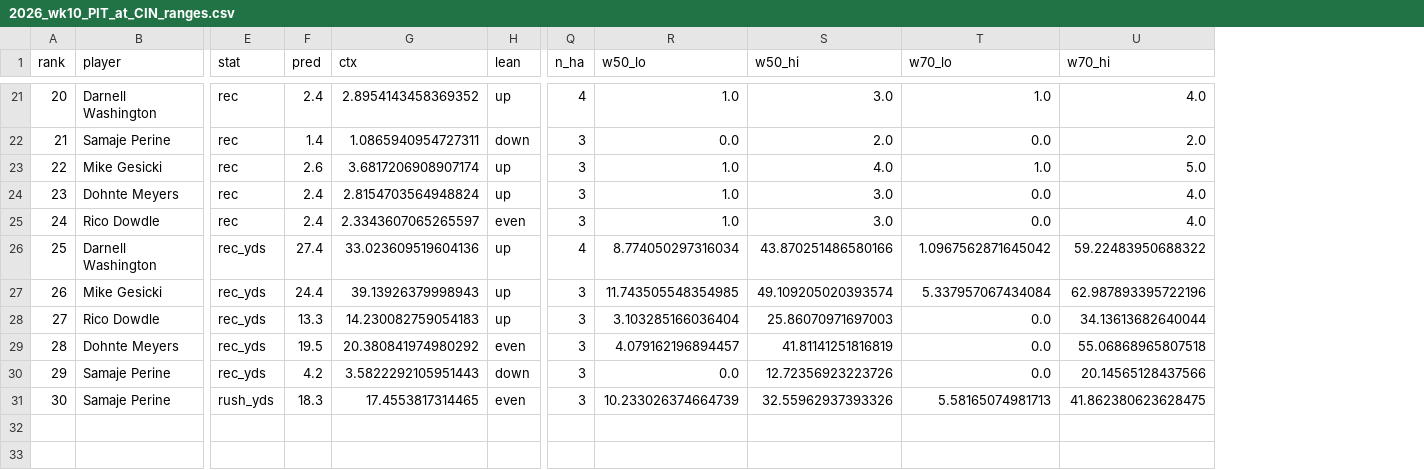
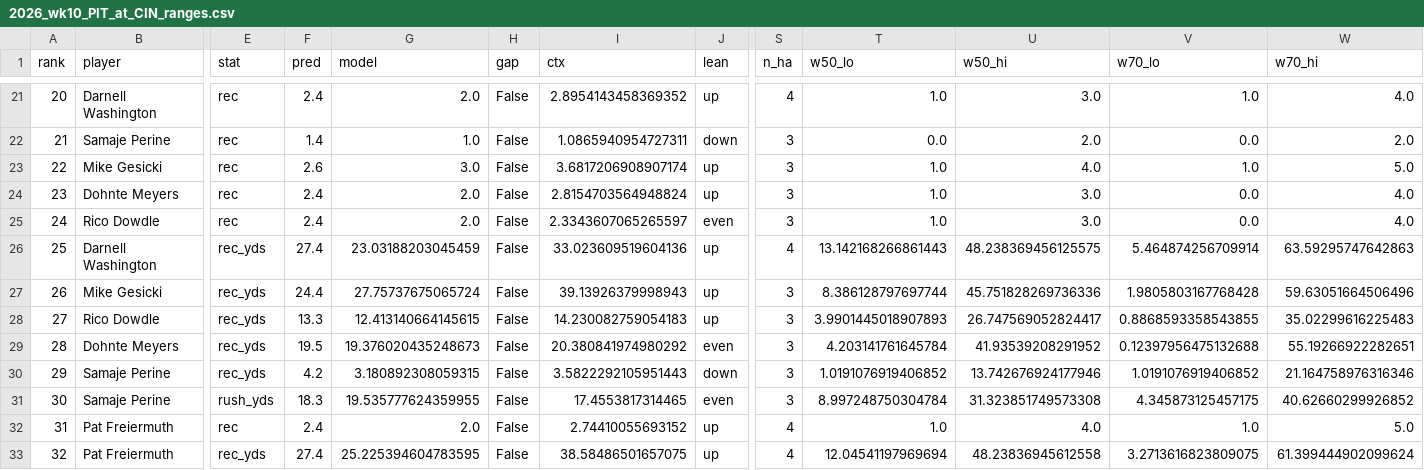
Before and after one commit to Travc17/openai-startup-name-generator, a CSV file: betting_model/analysis/2026_wk10_PIT_at_CIN_ranges.csv, drawn as a sheet; only a part is shown, gaps mark what is left out; addresses are those after the commit; rows hold the shown columns only; the diff covers the shown part only; the diff names each change by its address in the sheet, - before the commit and + after, or states it on an @@ line.

```diff
--- a/betting_model/analysis/2026_wk10_PIT_at_CIN_ranges.csv
+++ b/betting_model/analysis/2026_wk10_PIT_at_CIN_ranges.csv
+column G (model), rows 21-31: 2.0 | 1.0 | 3.0 | 2.0 | 2.0 | 23.03188203045459 | 27.75737675065724 | 12.413140664145615 | 19.376020435248673 | 3.180892308059315 | 19.535777624359955
+column H (gap), rows 21-31: all False
-T26 (w50_lo): 8.774050297316034
+T26 (w50_lo): 13.142168266861443
-U26 (w50_hi): 43.870251486580166
+U26 (w50_hi): 48.238369456125575
-V26 (w70_lo): 1.0967562871645042
+V26 (w70_lo): 5.464874256709914
-W26 (w70_hi): 59.22483950688322
+W26 (w70_hi): 63.59295747642863
-T27 (w50_lo): 11.743505548354985
+T27 (w50_lo): 8.386128797697744
-U27 (w50_hi): 49.109205020393574
+U27 (w50_hi): 45.751828269736336
-V27 (w70_lo): 5.337957067434084
+V27 (w70_lo): 1.9805803167768428
-W27 (w70_hi): 62.987893395722196
+W27 (w70_hi): 59.63051664506496
-T28 (w50_lo): 3.103285166036404
+T28 (w50_lo): 3.9901445018907893
-U28 (w50_hi): 25.86070971697003
+U28 (w50_hi): 26.747569052824417
-V28 (w70_lo): 0.0
+V28 (w70_lo): 0.8868593358543855
-W28 (w70_hi): 34.13613682640044
+W28 (w70_hi): 35.02299616225483
-T29 (w50_lo): 4.079162196894457
+T29 (w50_lo): 4.203141761645784
-U29 (w50_hi): 41.81141251816819
+U29 (w50_hi): 41.93539208291952
-V29 (w70_lo): 0.0
+V29 (w70_lo): 0.12397956475132688
-W29 (w70_hi): 55.06868965807518
+W29 (w70_hi): 55.19266922282651
-T30 (w50_lo): 0.0
+T30 (w50_lo): 1.0191076919406852
-U30 (w50_hi): 12.72356923223726
+U30 (w50_hi): 13.742676924177946
-V30 (w70_lo): 0.0
+V30 (w70_lo): 1.0191076919406852
-W30 (w70_hi): 20.14565128437566
+W30 (w70_hi): 21.164758976316346
-T31 (w50_lo): 10.233026374664739
+T31 (w50_lo): 8.997248750304784
-U31 (w50_hi): 32.55962937393326
+U31 (w50_hi): 31.323851749573308
-V31 (w70_lo): 5.58165074981713
+V31 (w70_lo): 4.345873125457175
-W31 (w70_hi): 41.862380623628475
+W31 (w70_hi): 40.62660299926852
+row 32: 31 | Pat Freiermuth | rec | 2.4 | 2.0 | False | 2.74410055693152 | up | 4 | 1.0 | 4.0 | 1.0 | 5.0
+row 33: 32 | Pat Freiermuth | rec_yds | 27.4 | 25.225394604783595 | False | 38.58486501657075 | up | 4 | 12.04541197969694 | 48.23836945612558 | 3.2713616823809075 | 61.399444902099624
```
Also changed, not shown: 48 edited cells elsewhere in this file, betting_model/reviews/lessons.csv, 12 other files.
